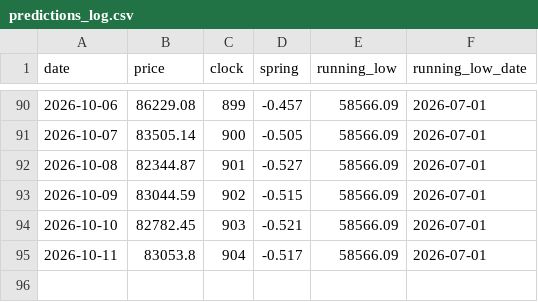
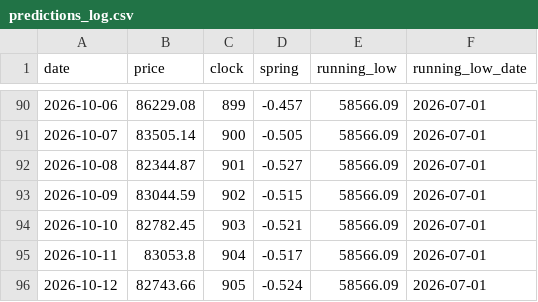
Before and after one commit to JaeHeat/bitcoin-daily-site, a CSV file: cycle/predictions_log.csv, drawn as a sheet; only a part is shown, gaps mark what is left out.

Commit message:
cycle: refresh clock data + log 2026-10-12

```diff
--- a/cycle/predictions_log.csv
+++ b/cycle/predictions_log.csv
@@ -95 +95,2 @@ date,price,clock,spring,running_low,running_low_date
 2026-10-11,83053.8,904,-0.517,58566.09,2026-07-01
+2026-10-12,82743.66,905,-0.524,58566.09,2026-07-01
```
Also changed, not shown: 1 other file.
